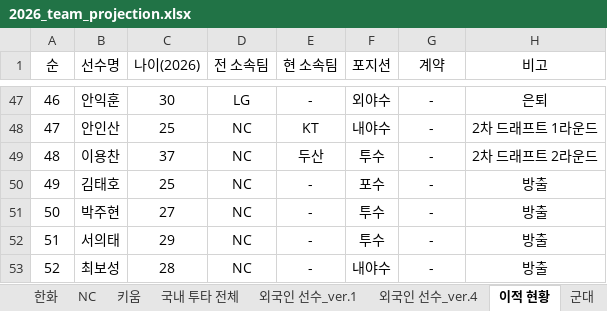
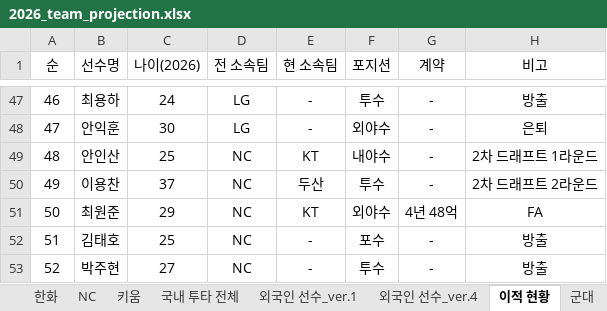
Before and after one commit to jaeb0129/practice, an Excel workbook: projection/2026_team_projection.xlsx, sheet 이적 현황, drawn as a sheet; only a part is shown, gaps mark what is left out; values as stored, in another font and other column widths than the file's, no borders; the diff covers the shown part only; the diff names each change by its address in the sheet, - before the commit and + after, or states it on an @@ line.

```diff
--- a/projection/2026_team_projection.xlsx (sheet 이적 현황)
+++ b/projection/2026_team_projection.xlsx (sheet 이적 현황)
-B47 (선수명): 안익훈
+B47 (선수명): 최용하
-C47 (나이(2026)): 30
+C47 (나이(2026)): 24
-F47 (포지션): 외야수
+F47 (포지션): 투수
-H47 (비고): 은퇴
+H47 (비고): 방출
-B48 (선수명): 안인산
+B48 (선수명): 안익훈
-C48 (나이(2026)): 25
+C48 (나이(2026)): 30
-D48 (전 소속팀): NC
+D48 (전 소속팀): LG
-E48 (현 소속팀): KT
+E48 (현 소속팀): -
-F48 (포지션): 내야수
+F48 (포지션): 외야수
-H48 (비고): 2차 드래프트 1라운드
+H48 (비고): 은퇴
-B49 (선수명): 이용찬
+B49 (선수명): 안인산
-C49 (나이(2026)): 37
+C49 (나이(2026)): 25
-E49 (현 소속팀): 두산
+E49 (현 소속팀): KT
-F49 (포지션): 투수
+F49 (포지션): 내야수
-H49 (비고): 2차 드래프트 2라운드
+H49 (비고): 2차 드래프트 1라운드
-B50 (선수명): 김태호
+B50 (선수명): 이용찬
-C50 (나이(2026)): 25
+C50 (나이(2026)): 37
-E50 (현 소속팀): -
+E50 (현 소속팀): 두산
-F50 (포지션): 포수
+F50 (포지션): 투수
-H50 (비고): 방출
+H50 (비고): 2차 드래프트 2라운드
-B51 (선수명): 박주현
+B51 (선수명): 최원준
-C51 (나이(2026)): 27
+C51 (나이(2026)): 29
-E51 (현 소속팀): -
+E51 (현 소속팀): KT
-F51 (포지션): 투수
+F51 (포지션): 외야수
-G51 (계약): -
+G51 (계약): 4년 48억
-H51 (비고): 방출
+H51 (비고): FA
-B52 (선수명): 서의태
+B52 (선수명): 김태호
-C52 (나이(2026)): 29
+C52 (나이(2026)): 25
-F52 (포지션): 투수
+F52 (포지션): 포수
-B53 (선수명): 최보성
+B53 (선수명): 박주현
-C53 (나이(2026)): 28
+C53 (나이(2026)): 27
-F53 (포지션): 내야수
+F53 (포지션): 투수
```
Also changed, not shown: 6 added rows, 4 removed rows and 363 edited cells elsewhere in this sheet, sheet 군대, sheet LG, sheet 국내 투타 전체, sheet 외국인 선수_ver.4, sheet 신인.
